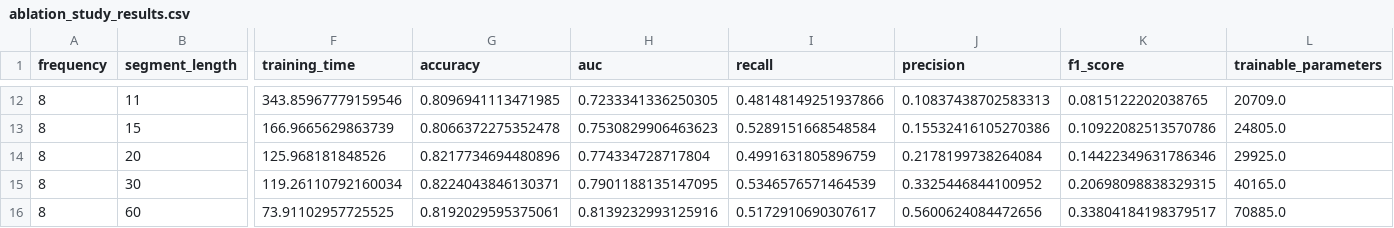
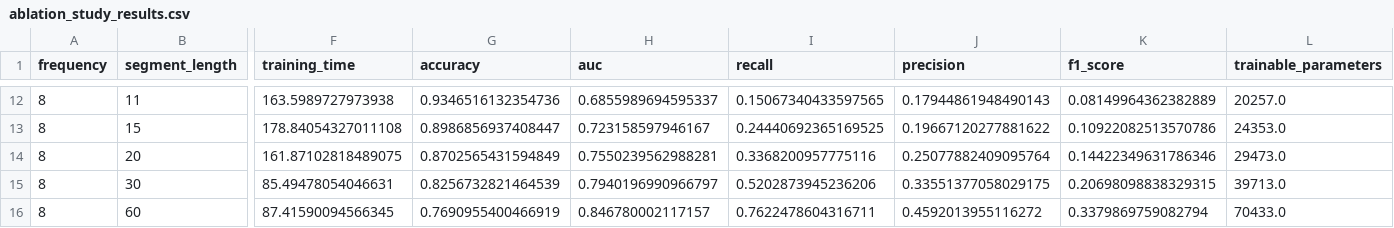
Before and after one commit to JSLucena/Embedded-Sleep-Apnea-Detection, a CSV file: ablation_study_results.csv, drawn as a sheet; only a part is shown, gaps mark what is left out; the diff covers the shown part only; the diff names each change by its address in the sheet, - before the commit and + after, or states it on an @@ line.

Commit message:
Added script to generate models using quantization aware training, and also generate post-quantization optimizations. Mainly dynamic and full integer

```diff
--- a/ablation_study_results.csv
+++ b/ablation_study_results.csv
-F12 (training_time): 343.85967779159546
+F12 (training_time): 163.5989727973938
-G12 (accuracy): 0.8096941113471985
+G12 (accuracy): 0.9346516132354736
-H12 (auc): 0.7233341336250305
+H12 (auc): 0.6855989694595337
-I12 (recall): 0.48148149251937866
+I12 (recall): 0.15067340433597565
-J12 (precision): 0.10837438702583313
+J12 (precision): 0.17944861948490143
-K12 (f1_score): 0.0815122202038765
+K12 (f1_score): 0.08149964362382889
-L12 (trainable_parameters): 20709.0
+L12 (trainable_parameters): 20257.0
-F13 (training_time): 166.9665629863739
+F13 (training_time): 178.84054327011108
-G13 (accuracy): 0.8066372275352478
+G13 (accuracy): 0.8986856937408447
-H13 (auc): 0.7530829906463623
+H13 (auc): 0.723158597946167
-I13 (recall): 0.5289151668548584
+I13 (recall): 0.24440692365169525
-J13 (precision): 0.15532416105270386
+J13 (precision): 0.19667120277881622
-L13 (trainable_parameters): 24805.0
+L13 (trainable_parameters): 24353.0
-F14 (training_time): 125.968181848526
+F14 (training_time): 161.87102818489075
-G14 (accuracy): 0.8217734694480896
+G14 (accuracy): 0.8702565431594849
-H14 (auc): 0.774334728717804
+H14 (auc): 0.7550239562988281
-I14 (recall): 0.4991631805896759
+I14 (recall): 0.3368200957775116
-J14 (precision): 0.2178199738264084
+J14 (precision): 0.25077882409095764
-L14 (trainable_parameters): 29925.0
+L14 (trainable_parameters): 29473.0
-F15 (training_time): 119.26110792160034
+F15 (training_time): 85.49478054046631
-G15 (accuracy): 0.8224043846130371
+G15 (accuracy): 0.8256732821464539
-H15 (auc): 0.7901188135147095
+H15 (auc): 0.7940196990966797
-I15 (recall): 0.5346576571464539
+I15 (recall): 0.5202873945236206
-J15 (precision): 0.3325446844100952
+J15 (precision): 0.33551377058029175
-L15 (trainable_parameters): 40165.0
+L15 (trainable_parameters): 39713.0
-F16 (training_time): 73.91102957725525
+F16 (training_time): 87.41590094566345
-G16 (accuracy): 0.8192029595375061
+G16 (accuracy): 0.7690955400466919
-H16 (auc): 0.8139232993125916
+H16 (auc): 0.846780002117157
-I16 (recall): 0.5172910690307617
+I16 (recall): 0.7622478604316711
-J16 (precision): 0.5600624084472656
+J16 (precision): 0.4592013955116272
-K16 (f1_score): 0.33804184198379517
+K16 (f1_score): 0.3379869759082794
-L16 (trainable_parameters): 70885.0
+L16 (trainable_parameters): 70433.0
```
Also changed, not shown: 93 edited cells elsewhere in this file, 12 other files.
